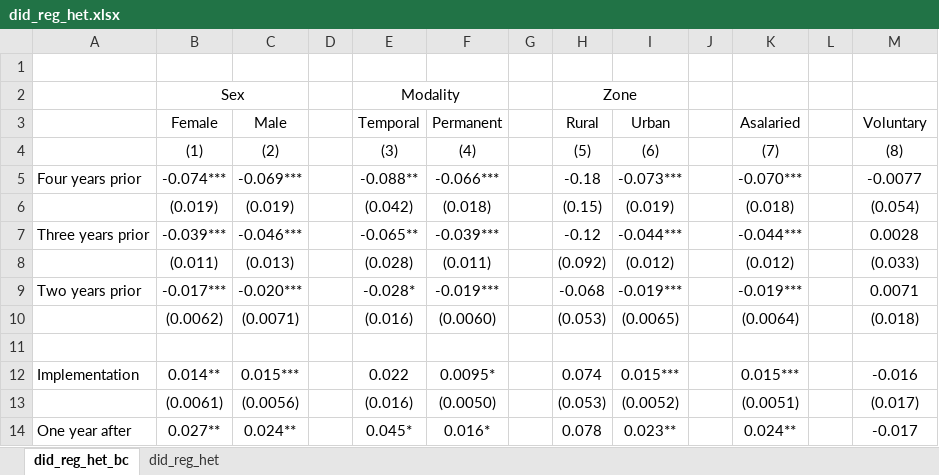
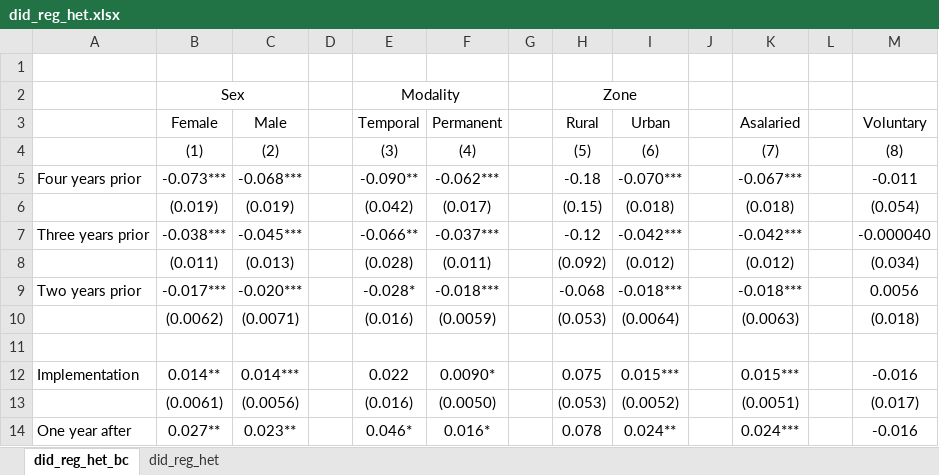
Before and after one commit to isaacmeza/imss_sp, an Excel workbook: Tables/did_reg_het.xlsx, sheet did_reg_het_bc, drawn as a sheet; only a part is shown; values as stored, in another font and other column widths than the file's, no borders; the diff covers the shown part only; the diff names each change by its address in the sheet, - before the commit and + after, or states it on an @@ line.

```diff
--- a/Tables/did_reg_het.xlsx (sheet did_reg_het_bc)
+++ b/Tables/did_reg_het.xlsx (sheet did_reg_het_bc)
-B5 (Female): -0.074***
+B5 (Female): -0.073***
-C5 (Male): -0.069***
+C5 (Male): -0.068***
-E5 (Temporal): -0.088**
+E5 (Temporal): -0.090**
-F5 (Permanent): -0.066***
+F5 (Permanent): -0.062***
-I5 (Urban): -0.073***
+I5 (Urban): -0.070***
-K5 (Asalaried): -0.070***
+K5 (Asalaried): -0.067***
-M5 (Voluntary): -0.0077
+M5 (Voluntary): -0.011
-F6 (Permanent): (0.018)
+F6 (Permanent): (0.017)
-I6 (Urban): (0.019)
+I6 (Urban): (0.018)
-B7 (Female): -0.039***
+B7 (Female): -0.038***
-C7 (Male): -0.046***
+C7 (Male): -0.045***
-E7 (Temporal): -0.065**
+E7 (Temporal): -0.066**
-F7 (Permanent): -0.039***
+F7 (Permanent): -0.037***
-I7 (Urban): -0.044***
+I7 (Urban): -0.042***
-K7 (Asalaried): -0.044***
+K7 (Asalaried): -0.042***
-M7 (Voluntary): 0.0028
+M7 (Voluntary): -0.000040
-M8 (Voluntary): (0.033)
+M8 (Voluntary): (0.034)
-F9 (Permanent): -0.019***
+F9 (Permanent): -0.018***
-I9 (Urban): -0.019***
+I9 (Urban): -0.018***
-K9 (Asalaried): -0.019***
+K9 (Asalaried): -0.018***
-M9 (Voluntary): 0.0071
+M9 (Voluntary): 0.0056
-F10 (Permanent): (0.0060)
+F10 (Permanent): (0.0059)
-I10 (Urban): (0.0065)
+I10 (Urban): (0.0064)
-K10 (Asalaried): (0.0064)
+K10 (Asalaried): (0.0063)
-C12 (Male): 0.015***
+C12 (Male): 0.014***
-F12 (Permanent): 0.0095*
+F12 (Permanent): 0.0090*
-H12 (Rural): 0.074
+H12 (Rural): 0.075
-C14 (Male): 0.024**
+C14 (Male): 0.023**
-E14 (Temporal): 0.045*
+E14 (Temporal): 0.046*
-I14 (Urban): 0.023**
+I14 (Urban): 0.024**
-K14 (Asalaried): 0.024**
+K14 (Asalaried): 0.024***
-M14 (Voluntary): -0.017
+M14 (Voluntary): -0.016
```
Also changed, not shown: 5 added rows, 5 removed rows and 15 edited cells elsewhere in this sheet, Tables/did_reg_emp.xlsx, Tables/did_reg_pat.xlsx, 14 other files.
